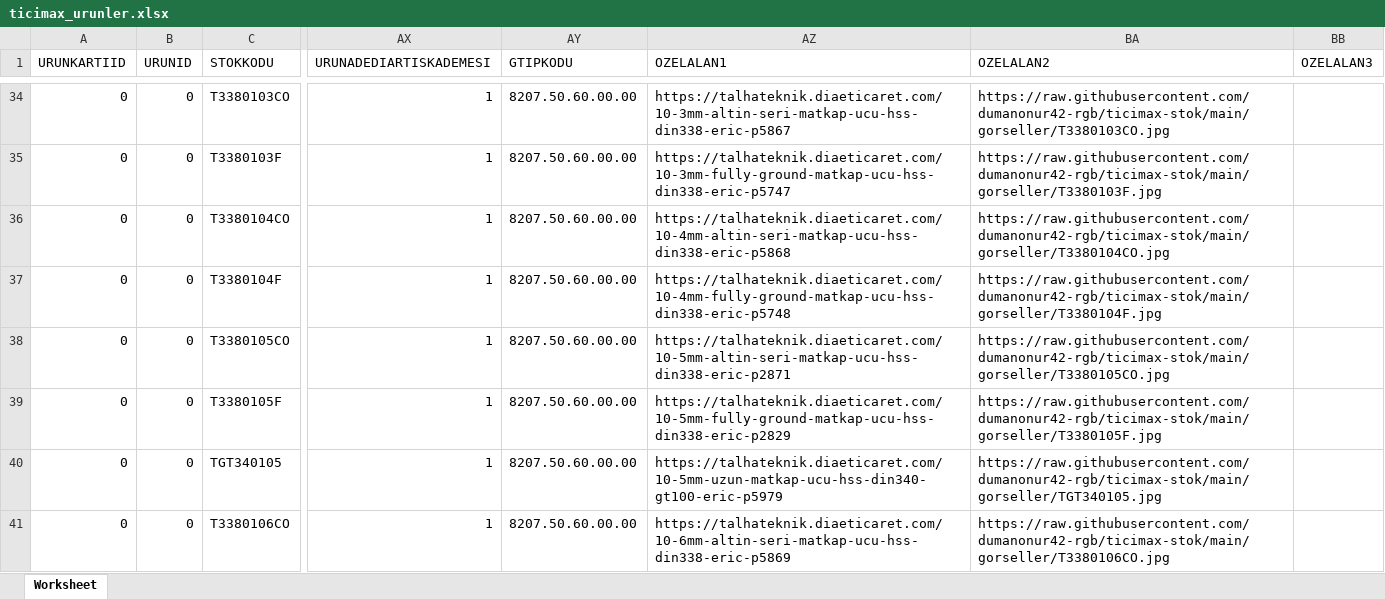
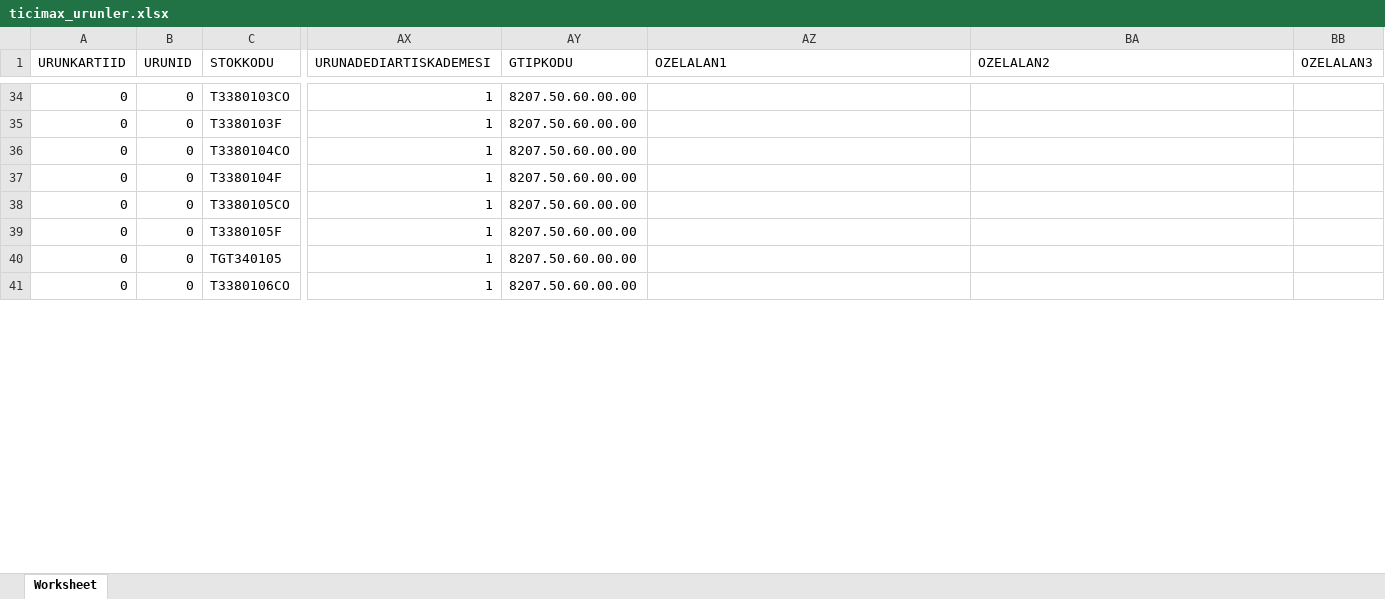
Before and after one commit to dumanonur42-rgb/ticimax-stok, an Excel workbook: output/ticimax_urunler.xlsx, sheet Worksheet, drawn as a sheet; only a part is shown, gaps mark what is left out; values as stored, in another font and other column widths than the file's, no borders; the diff covers the shown part only; the diff names each change by its address in the sheet, - before the commit and + after, or states it on an @@ line.

```diff
--- a/output/ticimax_urunler.xlsx (sheet Worksheet)
+++ b/output/ticimax_urunler.xlsx (sheet Worksheet)
-AZ34 (OZELALAN1): https://talhateknik.diaeticaret.com/10-3mm-altin-seri-matkap-ucu-hss-din338-eric-p5867
+AZ34 (OZELALAN1): (empty)
-BA34 (OZELALAN2): https://raw.githubusercontent.com/dumanonur42-rgb/ticimax-stok/main/gorseller/T3380103CO.jpg
+BA34 (OZELALAN2): (empty)
-AZ35 (OZELALAN1): https://talhateknik.diaeticaret.com/10-3mm-fully-ground-matkap-ucu-hss-din338-eric-p5747
+AZ35 (OZELALAN1): (empty)
-BA35 (OZELALAN2): https://raw.githubusercontent.com/dumanonur42-rgb/ticimax-stok/main/gorseller/T3380103F.jpg
+BA35 (OZELALAN2): (empty)
-AZ36 (OZELALAN1): https://talhateknik.diaeticaret.com/10-4mm-altin-seri-matkap-ucu-hss-din338-eric-p5868
+AZ36 (OZELALAN1): (empty)
-BA36 (OZELALAN2): https://raw.githubusercontent.com/dumanonur42-rgb/ticimax-stok/main/gorseller/T3380104CO.jpg
+BA36 (OZELALAN2): (empty)
-AZ37 (OZELALAN1): https://talhateknik.diaeticaret.com/10-4mm-fully-ground-matkap-ucu-hss-din338-eric-p5748
+AZ37 (OZELALAN1): (empty)
-BA37 (OZELALAN2): https://raw.githubusercontent.com/dumanonur42-rgb/ticimax-stok/main/gorseller/T3380104F.jpg
+BA37 (OZELALAN2): (empty)
-AZ38 (OZELALAN1): https://talhateknik.diaeticaret.com/10-5mm-altin-seri-matkap-ucu-hss-din338-eric-p2871
+AZ38 (OZELALAN1): (empty)
-BA38 (OZELALAN2): https://raw.githubusercontent.com/dumanonur42-rgb/ticimax-stok/main/gorseller/T3380105CO.jpg
+BA38 (OZELALAN2): (empty)
-AZ39 (OZELALAN1): https://talhateknik.diaeticaret.com/10-5mm-fully-ground-matkap-ucu-hss-din338-eric-p2829
+AZ39 (OZELALAN1): (empty)
-BA39 (OZELALAN2): https://raw.githubusercontent.com/dumanonur42-rgb/ticimax-stok/main/gorseller/T3380105F.jpg
+BA39 (OZELALAN2): (empty)
-AZ40 (OZELALAN1): https://talhateknik.diaeticaret.com/10-5mm-uzun-matkap-ucu-hss-din340-gt100-eric-p5979
+AZ40 (OZELALAN1): (empty)
-BA40 (OZELALAN2): https://raw.githubusercontent.com/dumanonur42-rgb/ticimax-stok/main/gorseller/TGT340105.jpg
+BA40 (OZELALAN2): (empty)
-AZ41 (OZELALAN1): https://talhateknik.diaeticaret.com/10-6mm-altin-seri-matkap-ucu-hss-din338-eric-p5869
+AZ41 (OZELALAN1): (empty)
-BA41 (OZELALAN2): https://raw.githubusercontent.com/dumanonur42-rgb/ticimax-stok/main/gorseller/T3380106CO.jpg
+BA41 (OZELALAN2): (empty)
```
Also changed, not shown: 1402 edited cells elsewhere in this sheet, 3 other files.
